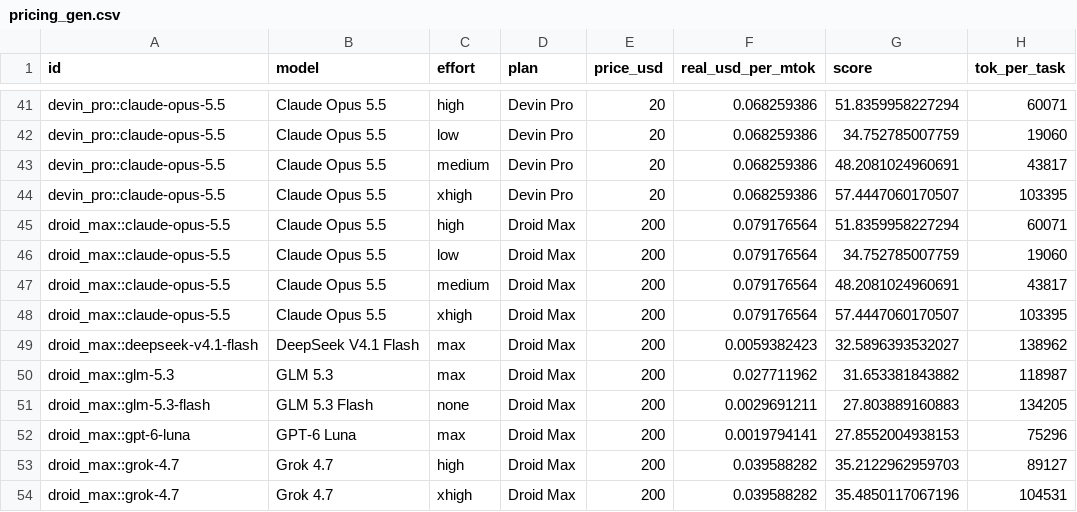
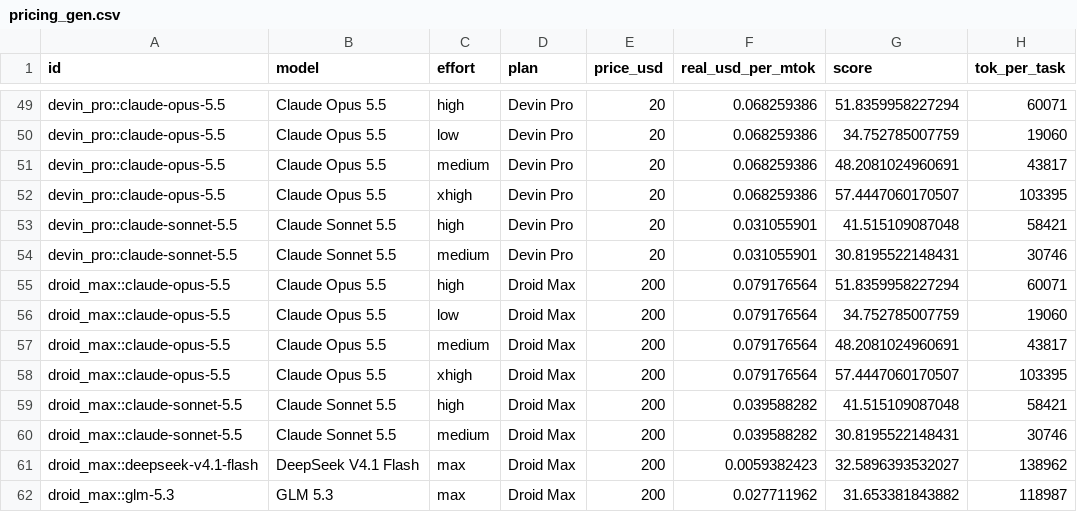
Before and after one commit to xthezealot/ai-work-per-dollar-index, a CSV file: data/pricing_gen.csv, drawn as a sheet; only a part is shown, gaps mark what is left out; the shorter side is filled out with more unchanged rows; the diff covers the shown part only.

Commit message:
Add Claude Sonnet 5.5 medium and high to the model list
AA live: medium 30.8196 / 30,746 tok/task, high 41.5151 / 58,421 tok/task.
Twelve rows across Claude Pro, Max 5x/20x, Devin Pro, Droid Max and
Command Code GOAT.

```diff
--- a/data/pricing_gen.csv
+++ b/data/pricing_gen.csv
@@ -44,2 +52,4 @@ devin_pro::claude-opus-5.5,Claude Opus 5.5,medium,Devin Pro,20,0.068259386,48.20
 devin_pro::claude-opus-5.5,Claude Opus 5.5,xhigh,Devin Pro,20,0.068259386,57.4447060170507,103395
+devin_pro::claude-sonnet-5.5,Claude Sonnet 5.5,high,Devin Pro,20,0.031055901,41.515109087048,58421
+devin_pro::claude-sonnet-5.5,Claude Sonnet 5.5,medium,Devin Pro,20,0.031055901,30.8195522148431,30746
 droid_max::claude-opus-5.5,Claude Opus 5.5,high,Droid Max,200,0.079176564,51.8359958227294,60071
@@ -48,2 +58,4 @@ droid_max::claude-opus-5.5,Claude Opus 5.5,medium,Droid Max,200,0.079176564,48.2
 droid_max::claude-opus-5.5,Claude Opus 5.5,xhigh,Droid Max,200,0.079176564,57.4447060170507,103395
+droid_max::claude-sonnet-5.5,Claude Sonnet 5.5,high,Droid Max,200,0.039588282,41.515109087048,58421
+droid_max::claude-sonnet-5.5,Claude Sonnet 5.5,medium,Droid Max,200,0.039588282,30.8195522148431,30746
 droid_max::deepseek-v4.1-flash,DeepSeek V4.1 Flash,max,Droid Max,200,0.0059382423,32.5896393532027,138962
```
Also changed, not shown: 8 added rows elsewhere in this file, data/aa_tok_per_task.csv.
